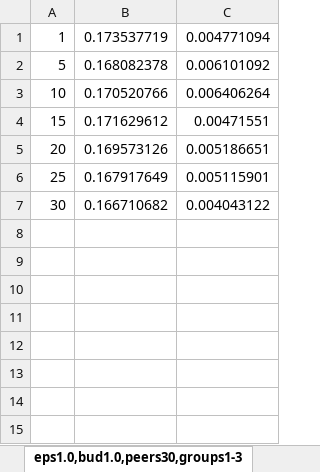
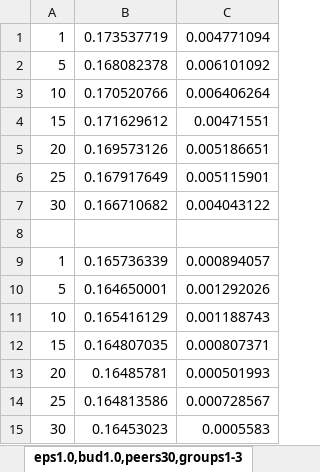
Before and after one commit to alexasp/mml-2015, an Excel workbook: experiments/Excel Charts/eps1.0,bud1.0,peers30,groups1-30,reg2e2-pubParty-groupsizetest-includelocal-adultmeanGroupSizeTest.xlsx, sheet eps1.0,bud1.0,peers30,groups1-3, drawn as a sheet; values as stored, in another font and other column widths than the file's, no borders; charts and pictures not drawn; the diff names each change by its address in the sheet, - before the commit and + after, or states it on an @@ line.

Commit message:
Added the fixed groups size test pic

```diff
--- a/experiments/Excel Charts/eps1.0,bud1.0,peers30,groups1-30,reg2e2-pubParty-groupsizetest-includelocal-adultmeanGroupSizeTest.xlsx (sheet eps1.0,bud1.0,peers30,groups1-3)
+++ b/experiments/Excel Charts/eps1.0,bud1.0,peers30,groups1-30,reg2e2-pubParty-groupsizetest-includelocal-adultmeanGroupSizeTest.xlsx (sheet eps1.0,bud1.0,peers30,groups1-3)
+row 8: (empty)
+row 9: 1 | 0.165736339 | 0.000894057
+row 10: 5 | 0.164650001 | 0.001292026
+row 11: 10 | 0.165416129 | 0.001188743
+row 12: 15 | 0.164807035 | 0.000807371
+row 13: 20 | 0.16485781 | 0.000501993
+row 14: 25 | 0.164813586 | 0.000728567
+row 15: 30 | 0.16453023 | 0.0005583
```
Also changed, not shown: charts or pictures, 2 other files.
